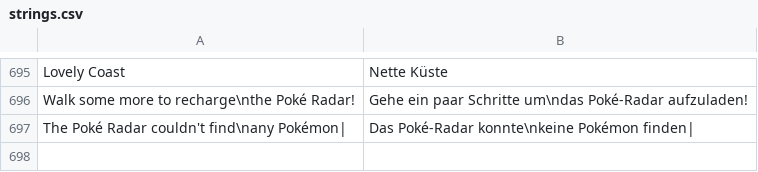
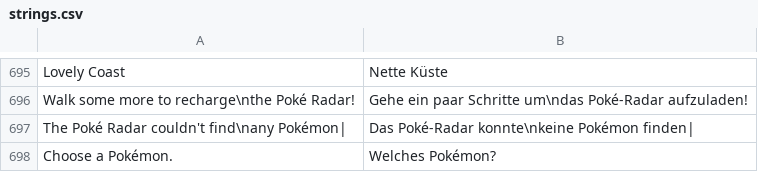
Before and after one commit to neo-engine/fsdata, a CSV file: data/strings/strings.csv, drawn as a sheet; only a part is shown, gaps mark what is left out.

Commit message:
strings (1)

```diff
--- a/data/strings/strings.csv
+++ b/data/strings/strings.csv
@@ -697 +697,2 @@ Walk some more to recharge\nthe Poké Radar!;Gehe ein paar Schritte um\ndas Pok
 The Poké Radar couldn't find\nany Pokémon|;Das Poké-Radar konnte\nkeine Pokémon finden|;
+Choose a Pokémon.;Welches Pokémon?;
```
